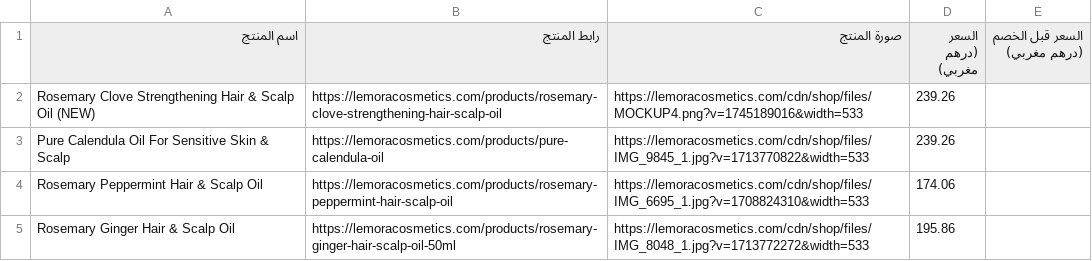
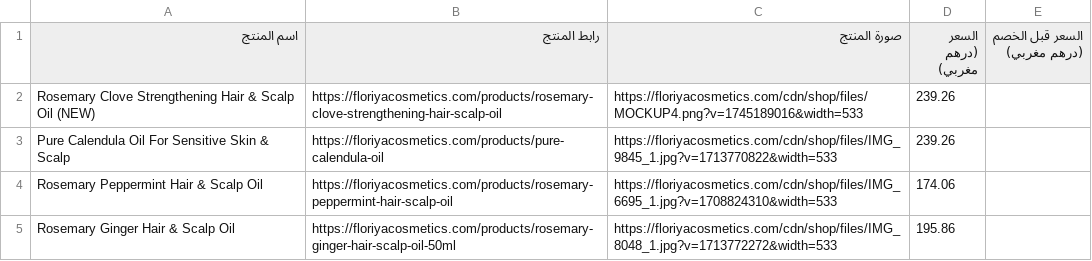
Before and after one commit to tejjzakaria/LEMORA, a CSV file: public/products/Thunderbit_d91ddc_20251226_180145.csv, drawn as a sheet.

```diff
--- a/public/products/Thunderbit_d91ddc_20251226_180145.csv
+++ b/public/products/Thunderbit_d91ddc_20251226_180145.csv
@@ -1,5 +1,5 @@
 "اسم المنتج","رابط المنتج","صورة المنتج","السعر (درهم مغربي)","السعر قبل الخصم (درهم مغربي)"
-"Rosemary Clove Strengthening Hair & Scalp Oil (NEW)","https://lemoracosmetics.com/products/rosemary-clove-strengthening-hair-scalp-oil","https://lemoracosmetics.com/cdn/shop/files/MOCKUP4.png?v=1745189016&width=533","239.26",""
-"Pure Calendula Oil For Sensitive Skin & Scalp","https://lemoracosmetics.com/products/pure-calendula-oil","https://lemoracosmetics.com/cdn/shop/files/IMG_9845_1.jpg?v=1713770822&width=533","239.26",""
-"Rosemary Peppermint Hair & Scalp Oil","https://lemoracosmetics.com/products/rosemary-peppermint-hair-scalp-oil","https://lemoracosmetics.com/cdn/shop/files/IMG_6695_1.jpg?v=1708824310&width=533","174.06",""
-"Rosemary Ginger Hair & Scalp Oil","https://lemoracosmetics.com/products/rosemary-ginger-hair-scalp-oil-50ml","https://lemoracosmetics.com/cdn/shop/files/IMG_8048_1.jpg?v=1713772272&width=533","195.86",""
+"Rosemary Clove Strengthening Hair & Scalp Oil (NEW)","https://floriyacosmetics.com/products/rosemary-clove-strengthening-hair-scalp-oil","https://floriyacosmetics.com/cdn/shop/files/MOCKUP4.png?v=1745189016&width=533","239.26",""
+"Pure Calendula Oil For Sensitive Skin & Scalp","https://floriyacosmetics.com/products/pure-calendula-oil","https://floriyacosmetics.com/cdn/shop/files/IMG_9845_1.jpg?v=1713770822&width=533","239.26",""
+"Rosemary Peppermint Hair & Scalp Oil","https://floriyacosmetics.com/products/rosemary-peppermint-hair-scalp-oil","https://floriyacosmetics.com/cdn/shop/files/IMG_6695_1.jpg?v=1708824310&width=533","174.06",""
+"Rosemary Ginger Hair & Scalp Oil","https://floriyacosmetics.com/products/rosemary-ginger-hair-scalp-oil-50ml","https://floriyacosmetics.com/cdn/shop/files/IMG_8048_1.jpg?v=1713772272&width=533","195.86",""
```
Also changed, not shown: public/products/Thunderbit_d91ddc_20251226_180244.csv, public/products/Thunderbit_d91ddc_20251226_180327.csv, 10 other files.
